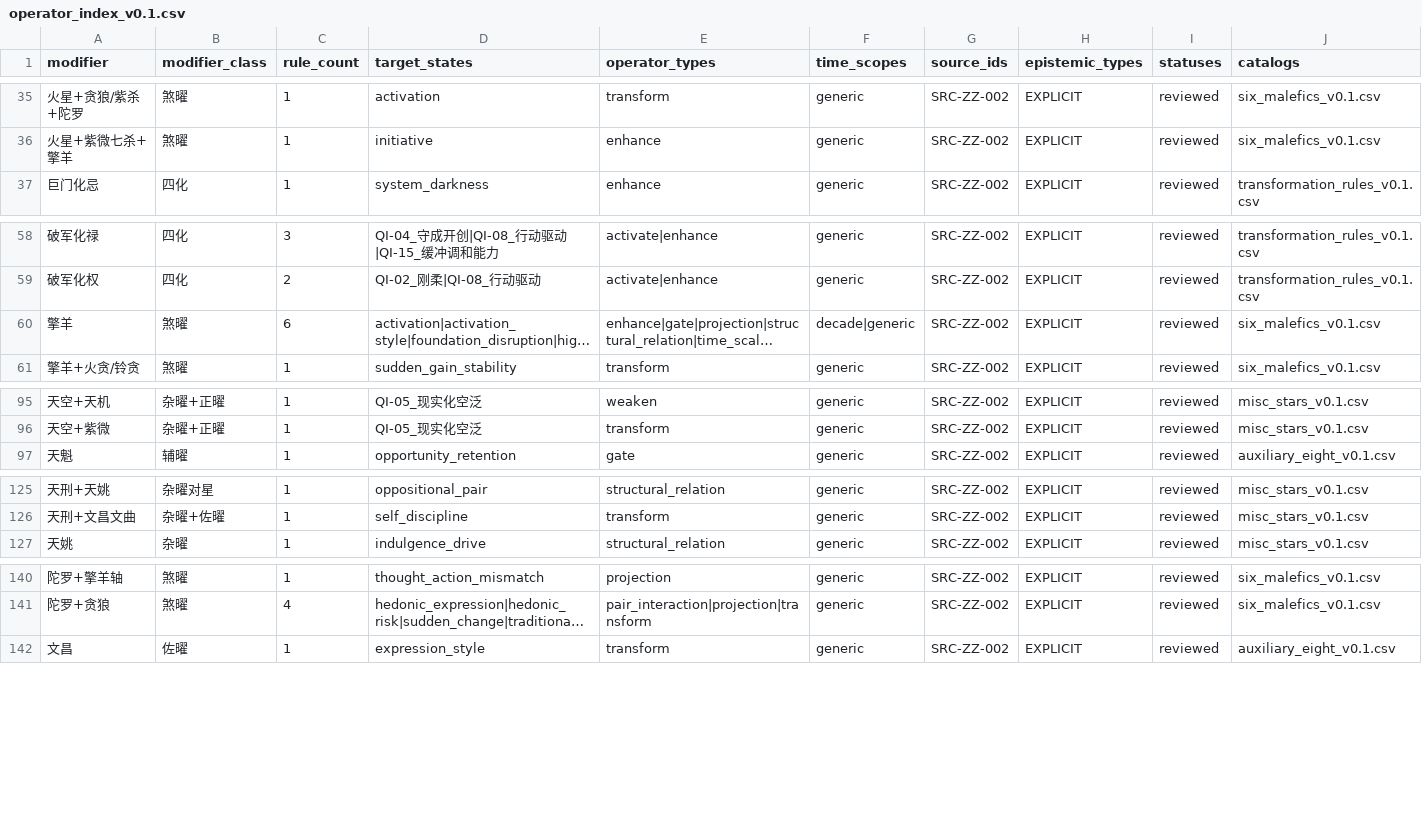
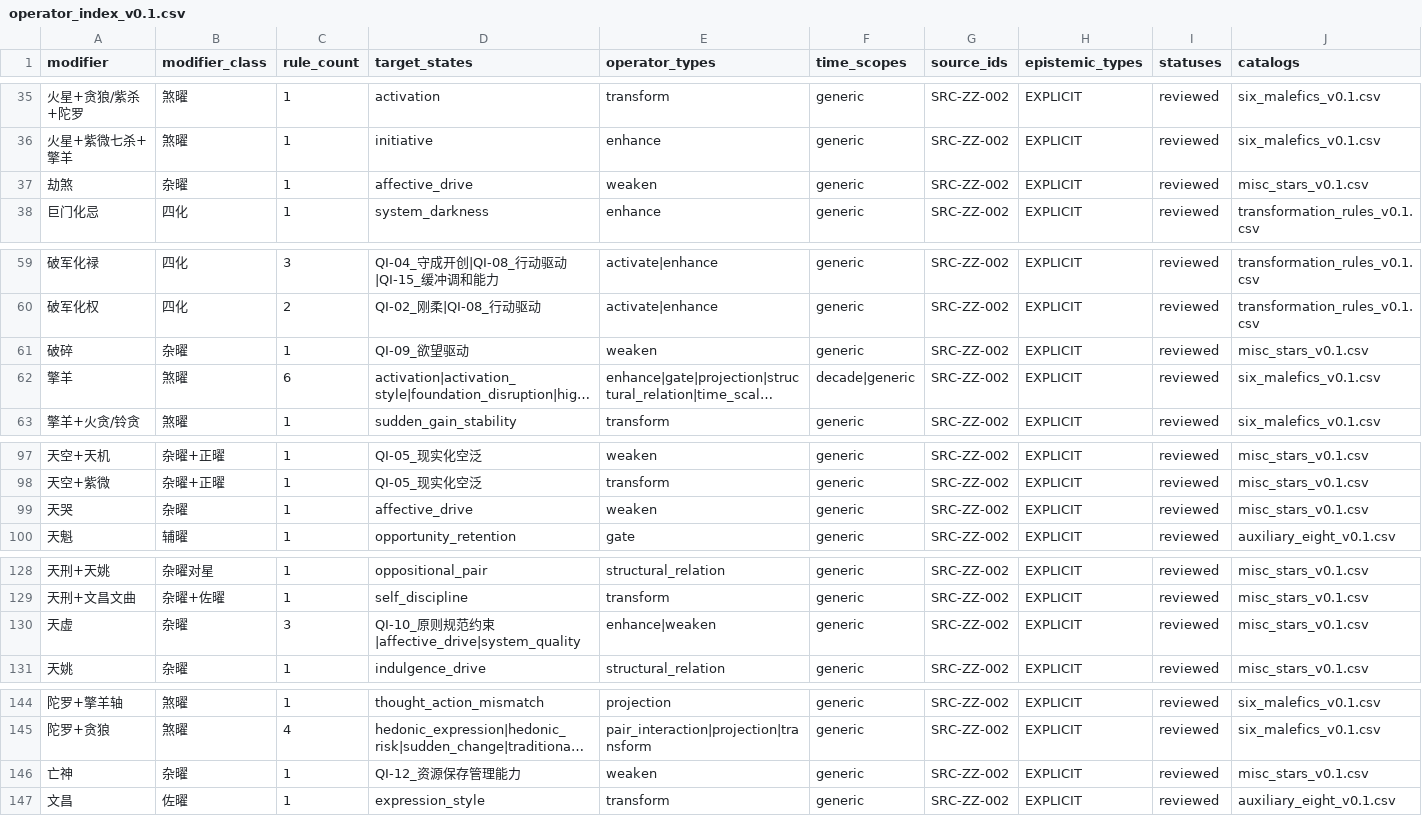
Before and after one commit to 15937-ass/ziwei-state-space, a CSV file: knowledge/operators/operator_index_v0.1.csv, drawn as a sheet; only a part is shown, gaps mark what is left out; long unchanged cells end in …; the diff covers the shown part only; the diff names each change by its address in the sheet, - before the commit and + after, or states it on an @@ line.

Commit message:
WP04: refresh consolidated operator index

```diff
--- a/knowledge/operators/operator_index_v0.1.csv
+++ b/knowledge/operators/operator_index_v0.1.csv
+row 37: 劫煞 | 杂曜 | 1 | affective_drive | weaken | generic | SRC-ZZ-002 | EXPLICIT | reviewed | misc_stars_v0.1.csv
+row 61: 破碎 | 杂曜 | 1 | QI-09_欲望驱动 | weaken | generic | SRC-ZZ-002 | EXPLICIT | reviewed | misc_stars_v0.1.csv
+row 99: 天哭 | 杂曜 | 1 | affective_drive | weaken | generic | SRC-ZZ-002 | EXPLICIT | reviewed | misc_stars_v0.1.csv
+row 130: 天虚 | 杂曜 | 3 | QI-10_原则规范约束|affective_drive|system_quality | enhance|weaken | generic | SRC-ZZ-002 | EXPLICIT | reviewed | misc_stars_v0.1.csv
+row 146: 亡神 | 杂曜 | 1 | QI-12_资源保存管理能力 | weaken | generic | SRC-ZZ-002 | EXPLICIT | reviewed | misc_stars_v0.1.csv
```
Also changed, not shown: 2 added rows elsewhere in this file.
